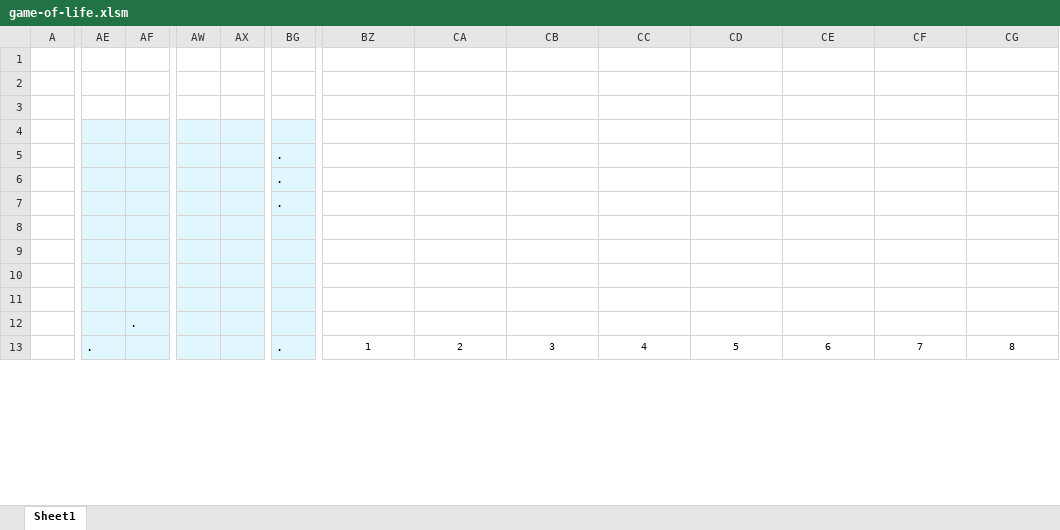
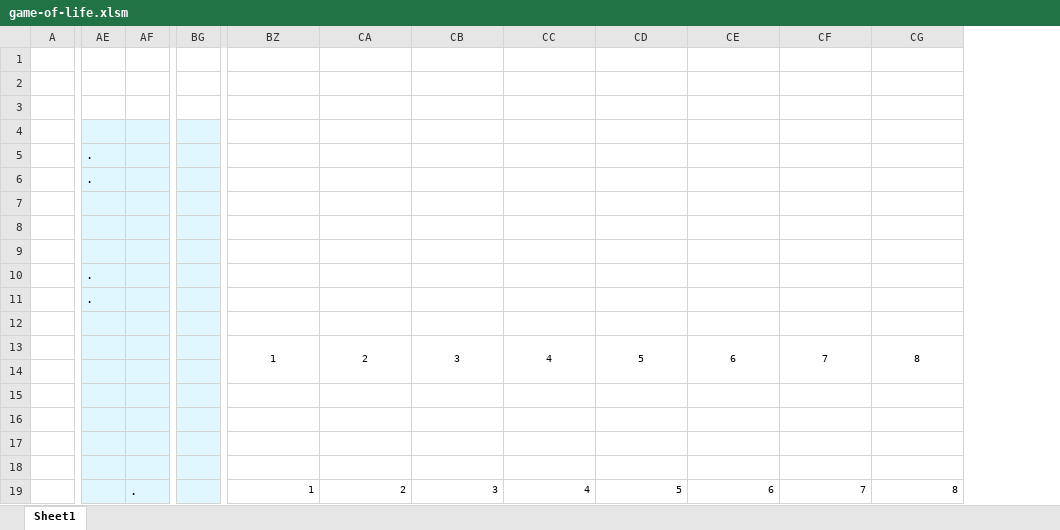
Before and after one commit to cygnan/game-of-life, an Excel workbook: game-of-life.xlsm, sheet Sheet1, drawn as a sheet; only a part is shown, gaps mark what is left out; values as stored, in another font and other column widths than the file's, no borders; charts and pictures and conditional formats not drawn; removed rows and columns are numbered as before the commit, all else as after; rows hold the shown columns only; the diff covers the shown part only; the diff names each change by its address in the sheet, - before the commit and + after, or states it on an @@ line.

Commit message:
Added Gosper Glider Gun

```diff
--- a/game-of-life.xlsm (sheet Sheet1)
+++ b/game-of-life.xlsm (sheet Sheet1)
-column AW, empty
-column AX, empty
-row 5:  |  |  |  |  | .
-row 6:  |  |  |  |  | .
-row 7:  |  |  |  |  | .
+row 5:  | .
+row 6:  | .
+row 7: (empty)
+row 8: (empty)
+row 9: (empty)
+row 10:  | .
+row 11:  | .
+row 12: (empty)
+row 13:  |  |  |  | 1 | 2 | 3 | 4 | 5 | 6 | 7 | 8
-row 12:  |  | .
+row 18: (empty)
-AE19: .
+AE19: (empty)
-AF19: (empty)
+AF19: .
-BG19: .
+BG19: (empty)
-BZ19:CG19 alignment: center
+BZ19:CG19 alignment: right
-BZ13:BZ14 merged
-CA13:CA14 merged
-CB13:CB14 merged
-CC13:CC14 merged
-CD13:CD14 merged
-CE13:CE14 merged
-CF13:CF14 merged
-CG13:CG14 merged
```
Also changed, not shown: 8 added rows, 14 removed rows, 1 moved row, 3 added columns, 1 removed column, 7 edited cells and merged cells elsewhere in this sheet, charts or pictures.
